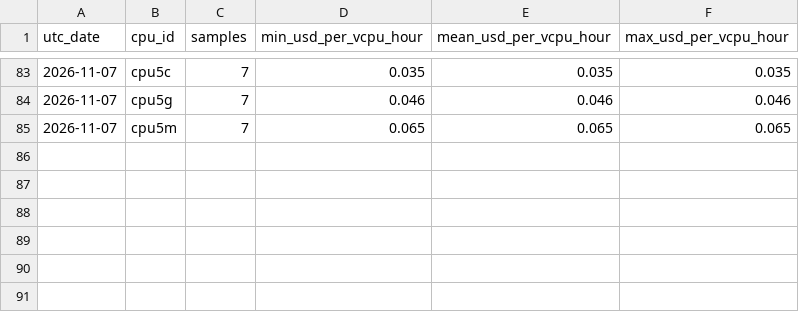
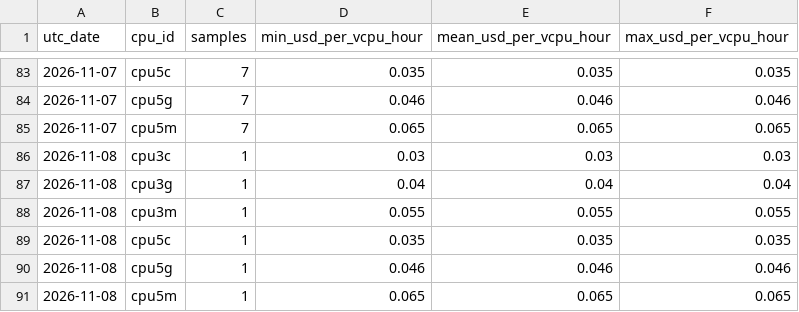
Before and after one commit to manishklach/InferenceFlow, a CSV file: docs/cpu-rates/daily.csv, drawn as a sheet; only a part is shown, gaps mark what is left out; the diff names each change by its address in the sheet, - before the commit and + after, or states it on an @@ line.

```diff
--- a/docs/cpu-rates/daily.csv
+++ b/docs/cpu-rates/daily.csv
+row 86: 2026-11-08 | cpu3c | 1 | 0.03 | 0.03 | 0.03
+row 87: 2026-11-08 | cpu3g | 1 | 0.04 | 0.04 | 0.04
+row 88: 2026-11-08 | cpu3m | 1 | 0.055 | 0.055 | 0.055
+row 89: 2026-11-08 | cpu5c | 1 | 0.035 | 0.035 | 0.035
+row 90: 2026-11-08 | cpu5g | 1 | 0.046 | 0.046 | 0.046
+row 91: 2026-11-08 | cpu5m | 1 | 0.065 | 0.065 | 0.065
```
Also changed, not shown: docs/cpu-rates/hourly.csv, docs/gpu-rates/daily.csv, 5 other files.
